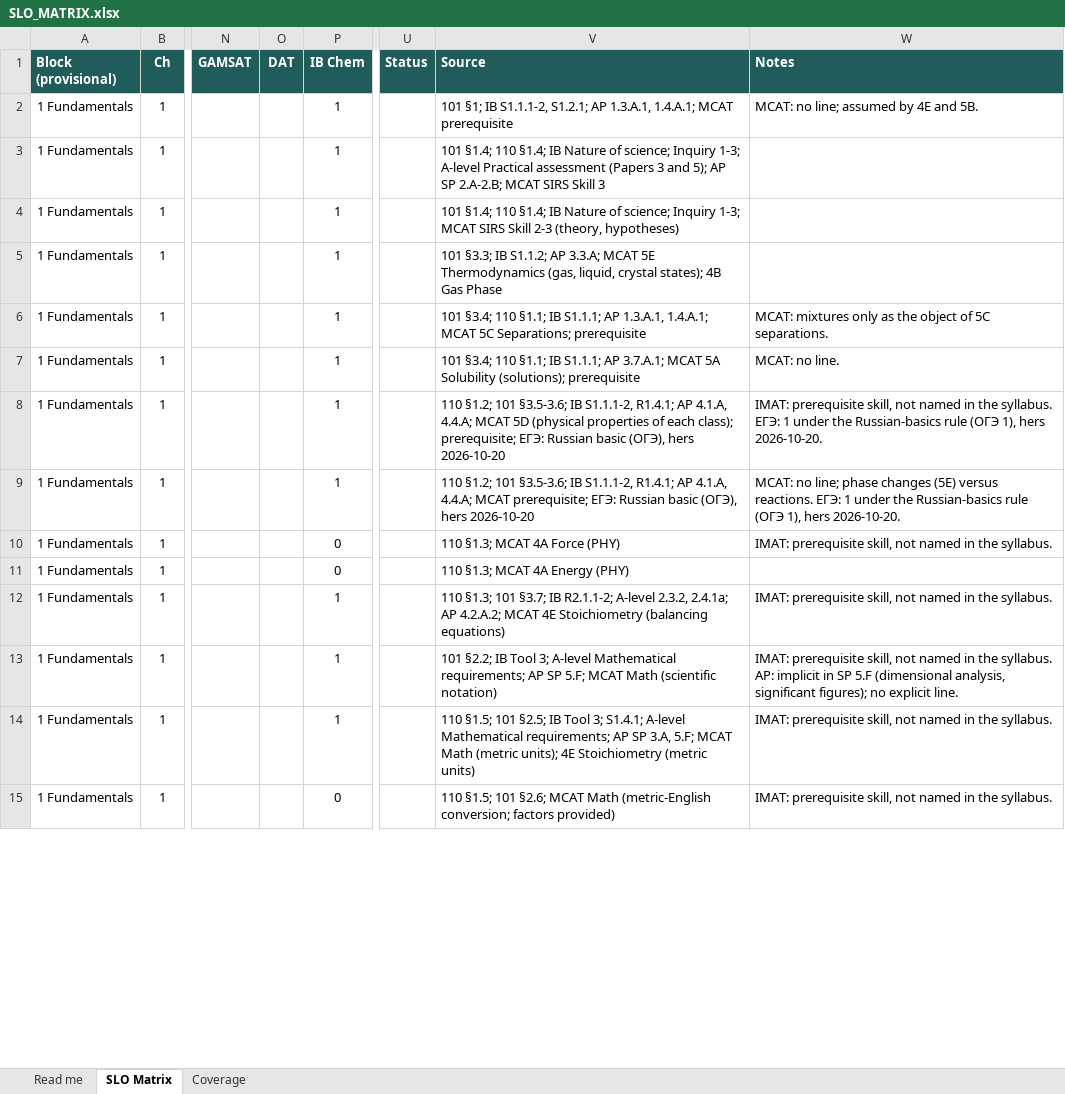
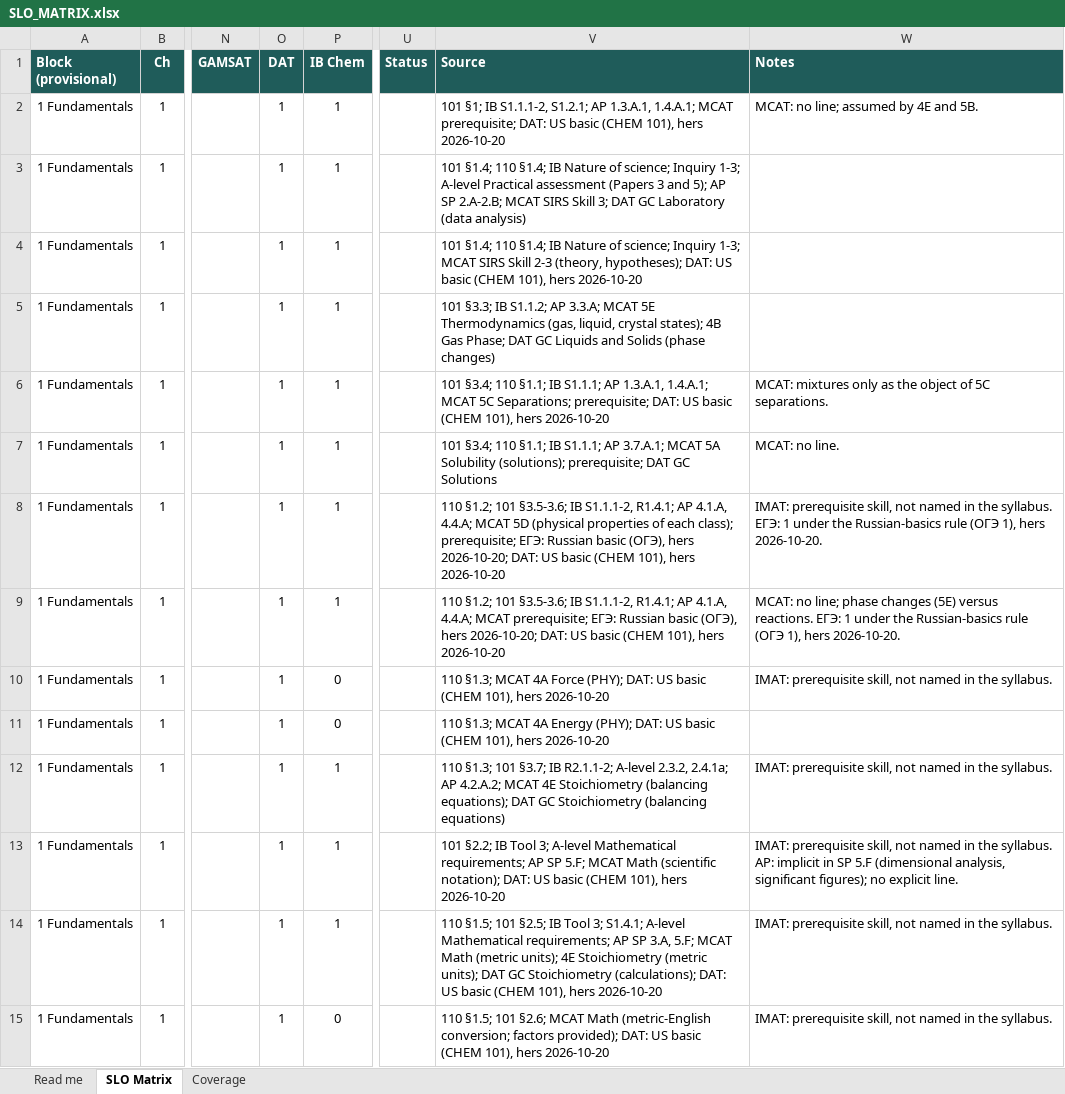
Before and after one commit to chem-coder/chem-games, an Excel workbook: documentation/slo-matrix/SLO_MATRIX.xlsx, sheet SLO Matrix, drawn as a sheet; only a part is shown, gaps mark what is left out; values as stored, in another font and other column widths than the file's, no borders; conditional formats not drawn; the diff covers the shown part only; the diff names each change by its address in the sheet, - before the commit and + after, or states it on an @@ line.

```diff
--- a/documentation/slo-matrix/SLO_MATRIX.xlsx (sheet SLO Matrix)
+++ b/documentation/slo-matrix/SLO_MATRIX.xlsx (sheet SLO Matrix)
-O2:O15 (DAT): (empty)
+O2:O15 (DAT): 1
-V2 (Source): …1.4.A.1; MCAT prerequisite
+V2 (Source): …1.4.A.1; MCAT prerequisite; DAT: US basic (CHEM 101), hers 2026-10-20
-V3 (Source): …SIRS Skill 3
+V3 (Source): …SIRS Skill 3; DAT GC Laboratory (data analysis)
-V4 (Source): …2-3 (theory, hypotheses)
+V4 (Source): …2-3 (theory, hypotheses); DAT: US basic (CHEM 101), hers 2026-10-20
-V5 (Source): …4B Gas Phase
+V5 (Source): …4B Gas Phase; DAT GC Liquids and Solids (phase changes)
-V6 (Source): …5C Separations; prerequisite
+V6 (Source): …5C Separations; prerequisite; DAT: US basic (CHEM 101), hers 2026-10-20
-V7 (Source): …Solubility (solutions); prerequisite
+V7 (Source): …Solubility (solutions); prerequisite; DAT GC Solutions
-V8 (Source): …(ОГЭ), hers 2026-10-20
+V8 (Source): …(ОГЭ), hers 2026-10-20; DAT: US basic (CHEM 101), hers 2026-10-20
-V9 (Source): …(ОГЭ), hers 2026-10-20
+V9 (Source): …(ОГЭ), hers 2026-10-20; DAT: US basic (CHEM 101), hers 2026-10-20
-V10 (Source): …4A Force (PHY)
+V10 (Source): …4A Force (PHY); DAT: US basic (CHEM 101), hers 2026-10-20
-V11 (Source): …4A Energy (PHY)
+V11 (Source): …4A Energy (PHY); DAT: US basic (CHEM 101), hers 2026-10-20
-V12 (Source): …Stoichiometry (balancing equations)
+V12 (Source): …Stoichiometry (balancing equations); DAT GC Stoichiometry (balancing equations)
-V13 (Source): …Math (scientific notation)
+V13 (Source): …Math (scientific notation); DAT: US basic (CHEM 101), hers 2026-10-20
-V14 (Source): …Stoichiometry (metric units)
+V14 (Source): …Stoichiometry (metric units); DAT GC Stoichiometry (calculations); DAT: US basic (CHEM 101), hers 2026-10-20
-V15 (Source): …conversion; factors provided)
+V15 (Source): …conversion; factors provided); DAT: US basic (CHEM 101), hers 2026-10-20
```
Also changed, not shown: 1155 edited cells elsewhere in this sheet, sheet Read me, 2 other files.
